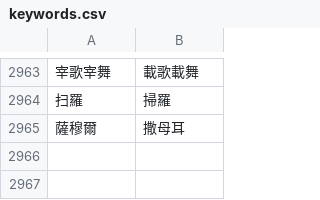
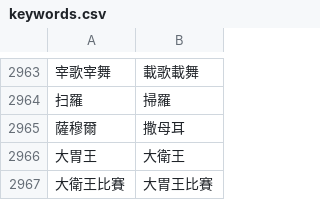
Before and after one commit to Enoooch0921/Srt-Christian-vocabulary-replacement, a CSV file: keywords.csv, drawn as a sheet; only a part is shown, gaps mark what is left out; the diff names each change by its address in the sheet, - before the commit and + after, or states it on an @@ line.

Commit message:
Update keywords.csv

```diff
--- a/keywords.csv
+++ b/keywords.csv
+row 2966: 大胃王 | 大衛王
+row 2967: 大衛王比賽 | 大胃王比賽
```
